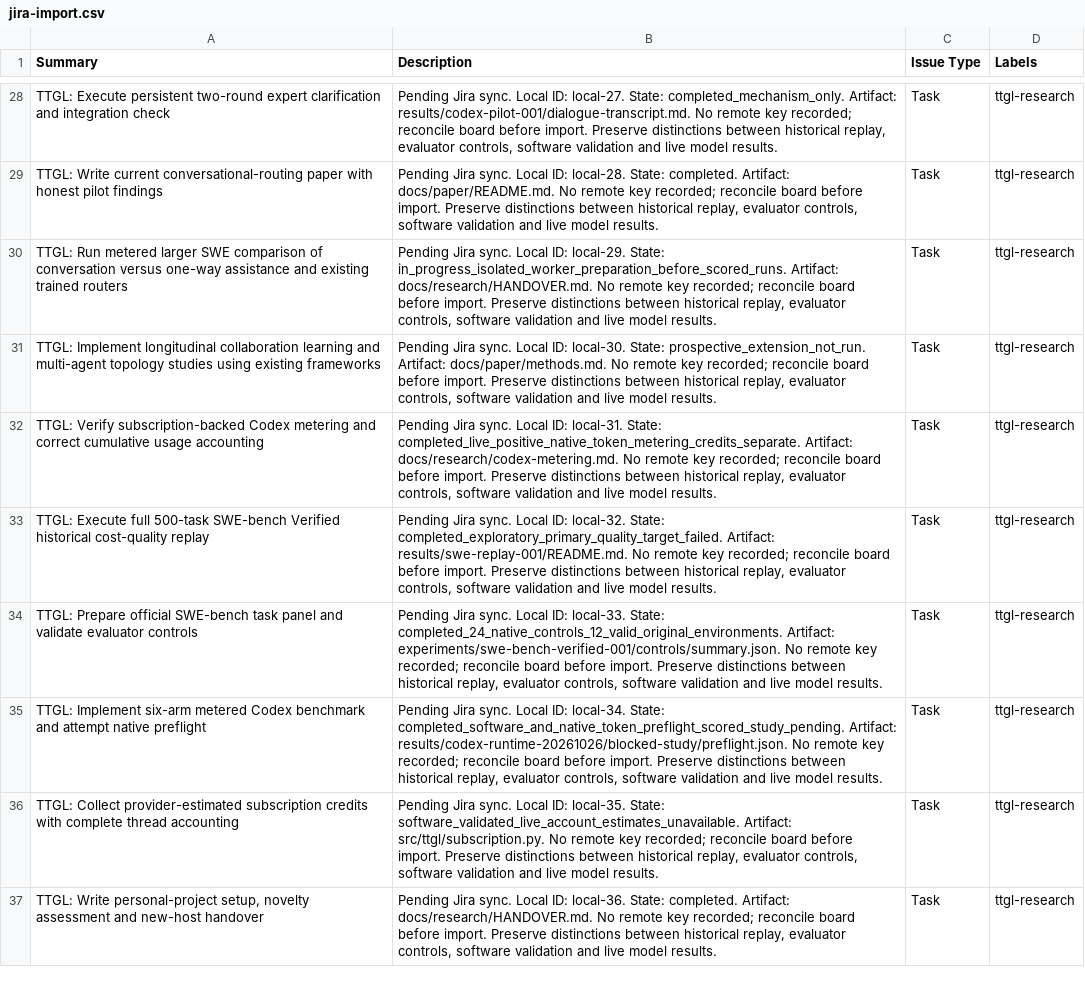
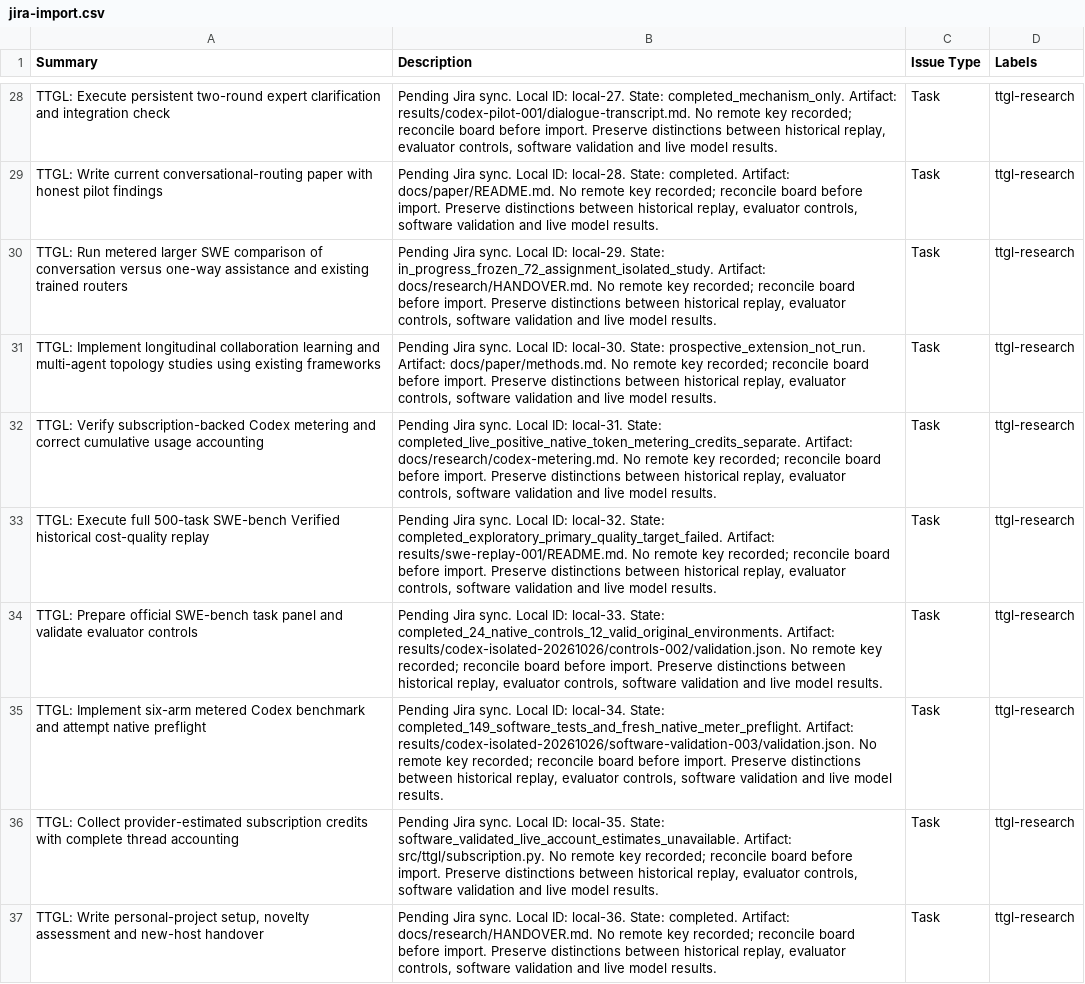
Before and after one commit to tenet-diver/TTGL, a CSV file: docs/research/jira-import.csv, drawn as a sheet; only a part is shown, gaps mark what is left out; the diff covers the shown part only.

```diff
--- a/docs/research/jira-import.csv
+++ b/docs/research/jira-import.csv
@@ -29,3 +29,3 @@ TTGL: Execute persistent two-round expert clarification and integration check,"P
 TTGL: Write current conversational-routing paper with honest pilot findings,"Pending Jira sync. Local ID: local-28. State: completed. Artifact: docs/paper/README.md. No remote key recorded; reconcile board before import. Preserve distinctions between historical replay, evaluator controls, software validation and live model results.",Task,ttgl-research
-TTGL: Run metered larger SWE comparison of conversation versus one-way assistance and existing trained routers,"Pending Jira sync. Local ID: local-29. State: in_progress_isolated_worker_preparation_before_scored_runs. Artifact: docs/research/HANDOVER.md. No remote key recorded; reconcile board before import. Preserve distinctions between historical replay, evaluator controls, software validation and live model results.",Task,ttgl-research
+TTGL: Run metered larger SWE comparison of conversation versus one-way assistance and existing trained routers,"Pending Jira sync. Local ID: local-29. State: in_progress_frozen_72_assignment_isolated_study. Artifact: docs/research/HANDOVER.md. No remote key recorded; reconcile board before import. Preserve distinctions between historical replay, evaluator controls, software validation and live model results.",Task,ttgl-research
 TTGL: Implement longitudinal collaboration learning and multi-agent topology studies using existing frameworks,"Pending Jira sync. Local ID: local-30. State: prospective_extension_not_run. Artifact: docs/paper/methods.md. No remote key recorded; reconcile board before import. Preserve distinctions between historical replay, evaluator controls, software validation and live model results.",Task,ttgl-research
@@ -33,4 +33,4 @@ TTGL: Verify subscription-backed Codex metering and correct cumulative usage acc
 TTGL: Execute full 500-task SWE-bench Verified historical cost-quality replay,"Pending Jira sync. Local ID: local-32. State: completed_exploratory_primary_quality_target_failed. Artifact: results/swe-replay-001/README.md. No remote key recorded; reconcile board before import. Preserve distinctions between historical replay, evaluator controls, software validation and live model results.",Task,ttgl-research
-TTGL: Prepare official SWE-bench task panel and validate evaluator controls,"Pending Jira sync. Local ID: local-33. State: completed_24_native_controls_12_valid_original_environments. Artifact: experiments/swe-bench-verified-001/controls/summary.json. No remote key recorded; reconcile board before import. Preserve distinctions between historical replay, evaluator controls, software validation and live model results.",Task,ttgl-research
-TTGL: Implement six-arm metered Codex benchmark and attempt native preflight,"Pending Jira sync. Local ID: local-34. State: completed_software_and_native_token_preflight_scored_study_pending. Artifact: results/codex-runtime-20261026/blocked-study/preflight.json. No remote key recorded; reconcile board before import. Preserve distinctions between historical replay, evaluator controls, software validation and live model results.",Task,ttgl-research
+TTGL: Prepare official SWE-bench task panel and validate evaluator controls,"Pending Jira sync. Local ID: local-33. State: completed_24_native_controls_12_valid_original_environments. Artifact: results/codex-isolated-20261026/controls-002/validation.json. No remote key recorded; reconcile board before import. Preserve distinctions between historical replay, evaluator controls, software validation and live model results.",Task,ttgl-research
+TTGL: Implement six-arm metered Codex benchmark and attempt native preflight,"Pending Jira sync. Local ID: local-34. State: completed_149_software_tests_and_fresh_native_meter_preflight. Artifact: results/codex-isolated-20261026/software-validation-003/validation.json. No remote key recorded; reconcile board before import. Preserve distinctions between historical replay, evaluator controls, software validation and live model results.",Task,ttgl-research
 TTGL: Collect provider-estimated subscription credits with complete thread accounting,"Pending Jira sync. Local ID: local-35. State: software_validated_live_account_estimates_unavailable. Artifact: src/ttgl/subscription.py. No remote key recorded; reconcile board before import. Preserve distinctions between historical replay, evaluator controls, software validation and live model results.",Task,ttgl-research
```
Also changed, not shown: 2 added rows and 1 edited cell elsewhere in this file, 2 other files.
